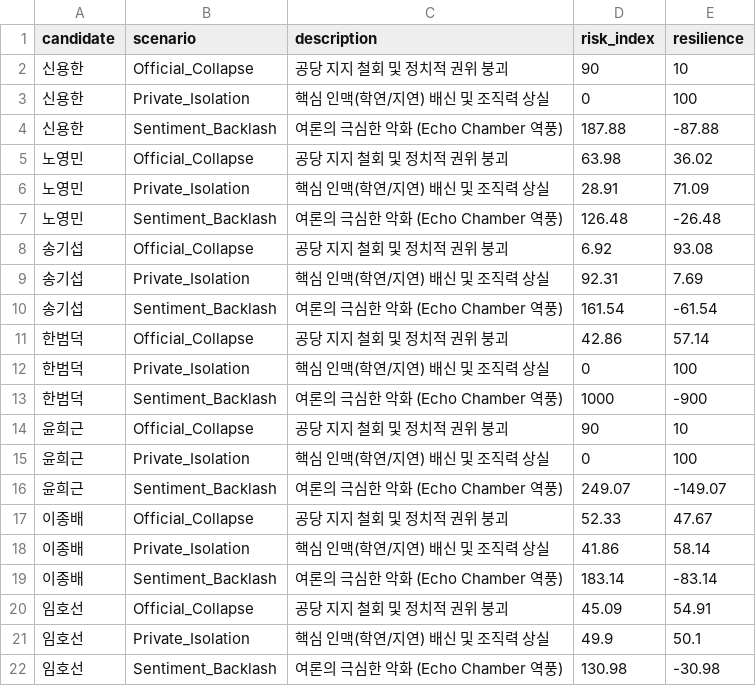
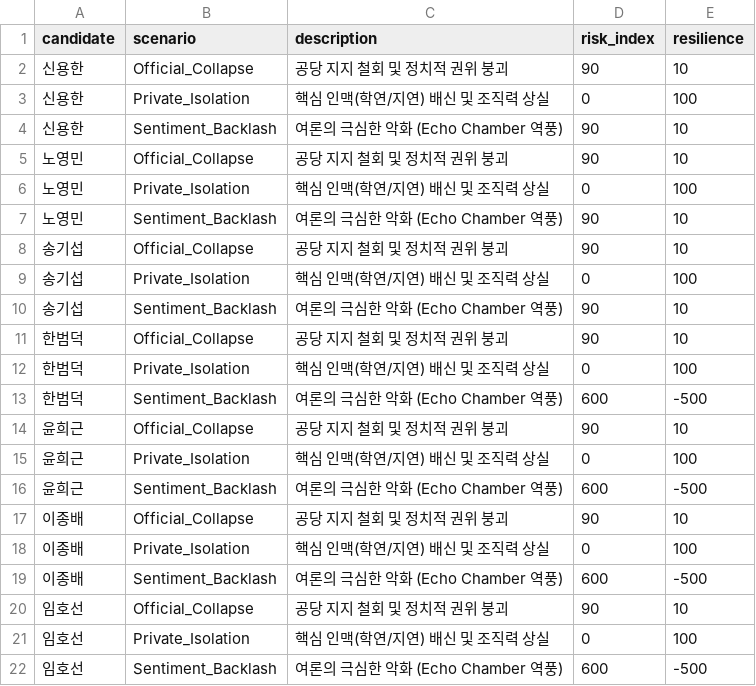
Before and after one commit to 2theDays/Election, a CSV file: stress_test_details.csv, drawn as a sheet.

```diff
--- a/stress_test_details.csv
+++ b/stress_test_details.csv
@@ -3,20 +3,20 @@
 "신용한","Private_Isolation","핵심 인맥(학연/지연) 배신 및 조직력 상실",0,100
-"신용한","Sentiment_Backlash","여론의 극심한 악화 (Echo Chamber 역풍)",187.88,-87.88
-"노영민","Official_Collapse","공당 지지 철회 및 정치적 권위 붕괴",63.98,36.02
-"노영민","Private_Isolation","핵심 인맥(학연/지연) 배신 및 조직력 상실",28.91,71.09
-"노영민","Sentiment_Backlash","여론의 극심한 악화 (Echo Chamber 역풍)",126.48,-26.48
-"송기섭","Official_Collapse","공당 지지 철회 및 정치적 권위 붕괴",6.92,93.08
-"송기섭","Private_Isolation","핵심 인맥(학연/지연) 배신 및 조직력 상실",92.31,7.69
-"송기섭","Sentiment_Backlash","여론의 극심한 악화 (Echo Chamber 역풍)",161.54,-61.54
-"한범덕","Official_Collapse","공당 지지 철회 및 정치적 권위 붕괴",42.86,57.14
+"신용한","Sentiment_Backlash","여론의 극심한 악화 (Echo Chamber 역풍)",90,10
+"노영민","Official_Collapse","공당 지지 철회 및 정치적 권위 붕괴",90,10
+"노영민","Private_Isolation","핵심 인맥(학연/지연) 배신 및 조직력 상실",0,100
+"노영민","Sentiment_Backlash","여론의 극심한 악화 (Echo Chamber 역풍)",90,10
+"송기섭","Official_Collapse","공당 지지 철회 및 정치적 권위 붕괴",90,10
+"송기섭","Private_Isolation","핵심 인맥(학연/지연) 배신 및 조직력 상실",0,100
+"송기섭","Sentiment_Backlash","여론의 극심한 악화 (Echo Chamber 역풍)",90,10
+"한범덕","Official_Collapse","공당 지지 철회 및 정치적 권위 붕괴",90,10
 "한범덕","Private_Isolation","핵심 인맥(학연/지연) 배신 및 조직력 상실",0,100
-"한범덕","Sentiment_Backlash","여론의 극심한 악화 (Echo Chamber 역풍)",1000,-900
+"한범덕","Sentiment_Backlash","여론의 극심한 악화 (Echo Chamber 역풍)",600,-500
 "윤희근","Official_Collapse","공당 지지 철회 및 정치적 권위 붕괴",90,10
 "윤희근","Private_Isolation","핵심 인맥(학연/지연) 배신 및 조직력 상실",0,100
-"윤희근","Sentiment_Backlash","여론의 극심한 악화 (Echo Chamber 역풍)",249.07,-149.07
-"이종배","Official_Collapse","공당 지지 철회 및 정치적 권위 붕괴",52.33,47.67
-"이종배","Private_Isolation","핵심 인맥(학연/지연) 배신 및 조직력 상실",41.86,58.14
-"이종배","Sentiment_Backlash","여론의 극심한 악화 (Echo Chamber 역풍)",183.14,-83.14
-"임호선","Official_Collapse","공당 지지 철회 및 정치적 권위 붕괴",45.09,54.91
-"임호선","Private_Isolation","핵심 인맥(학연/지연) 배신 및 조직력 상실",49.9,50.1
-"임호선","Sentiment_Backlash","여론의 극심한 악화 (Echo Chamber 역풍)",130.98,-30.98
+"윤희근","Sentiment_Backlash","여론의 극심한 악화 (Echo Chamber 역풍)",600,-500
+"이종배","Official_Collapse","공당 지지 철회 및 정치적 권위 붕괴",90,10
+"이종배","Private_Isolation","핵심 인맥(학연/지연) 배신 및 조직력 상실",0,100
+"이종배","Sentiment_Backlash","여론의 극심한 악화 (Echo Chamber 역풍)",600,-500
+"임호선","Official_Collapse","공당 지지 철회 및 정치적 권위 붕괴",90,10
+"임호선","Private_Isolation","핵심 인맥(학연/지연) 배신 및 조직력 상실",0,100
+"임호선","Sentiment_Backlash","여론의 극심한 악화 (Echo Chamber 역풍)",600,-500
```
Also changed, not shown: centrality_scores_multilayer.csv, regional_dominance_data.csv, 12 other files.
